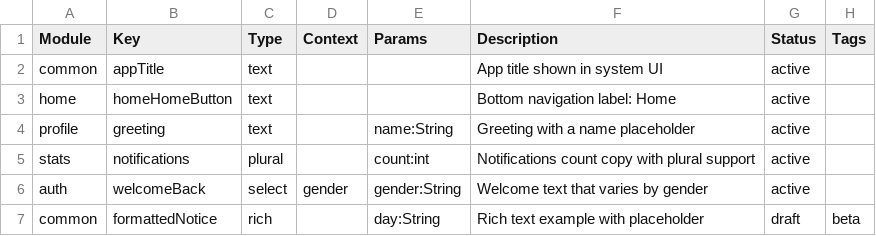
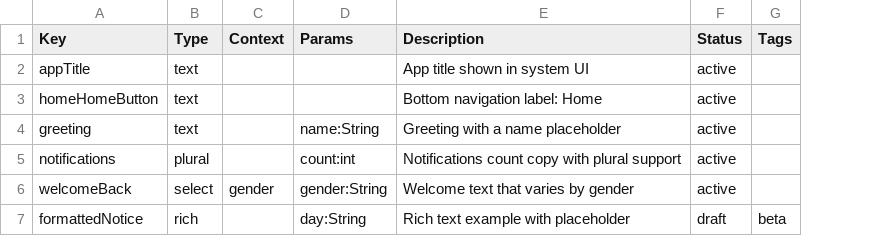
Before and after one commit to hanguyenviet7704/hddhistory, a CSV file: .info/templates/sample_localization.csv, drawn as a sheet; only a part is shown; the diff names each change by its address in the sheet, - before the commit and + after, or states it on an @@ line.

Commit message:
refactor: Update localization files and scripts to remove deprecated columns and improve placeholder handling

```diff
--- a/.info/templates/sample_localization.csv
+++ b/.info/templates/sample_localization.csv
-column A (Module), rows 2-7: common | home | profile | stats | auth | common
```
Also changed, not shown: 14 other files.
